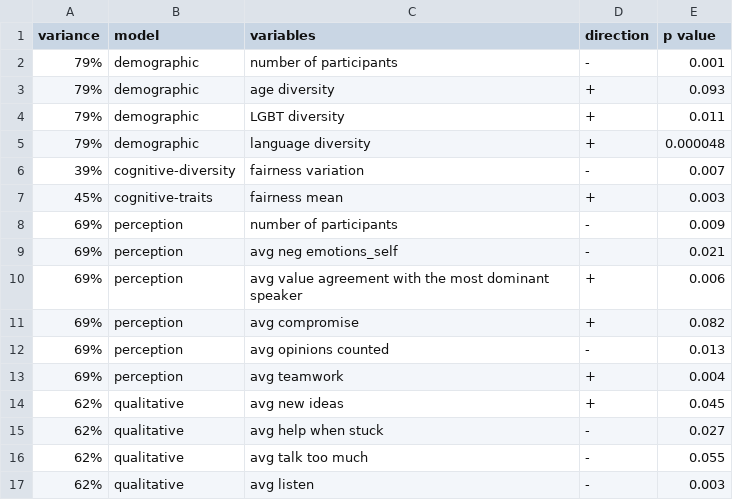
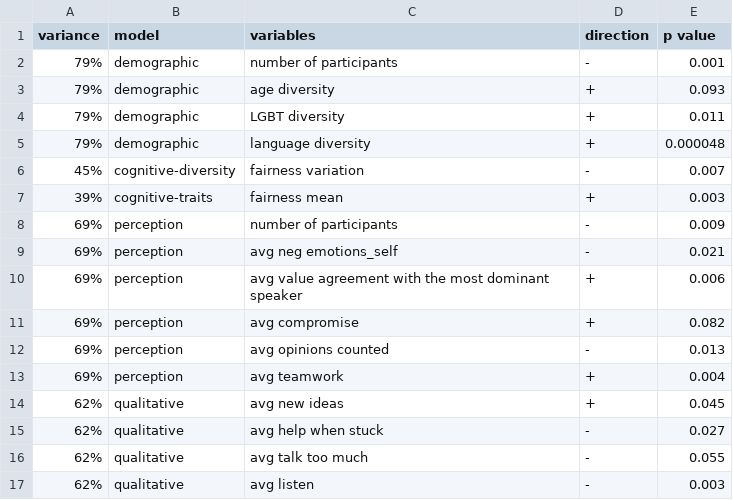
Before and after one commit to neil-oliver/Forbes-Ignite-Public, a CSV file: data/Ignite Project Regression Info.csv, drawn as a sheet.

Commit message:
Update Ignite Project Regression Info.csv

```diff
--- a/data/Ignite Project Regression Info.csv
+++ b/data/Ignite Project Regression Info.csv
@@ -5,4 +5,4 @@ variance,model,variables,direction,p value
 79%,demographic,language diversity,+,0.000048
-39%,cognitive-diversity,fairness variation,-,0.007
-45%,cognitive-traits,fairness mean,+,0.003
+45%,cognitive-diversity,fairness variation,-,0.007
+39%,cognitive-traits,fairness mean,+,0.003
 69%,perception,number of participants,-,0.009
```
